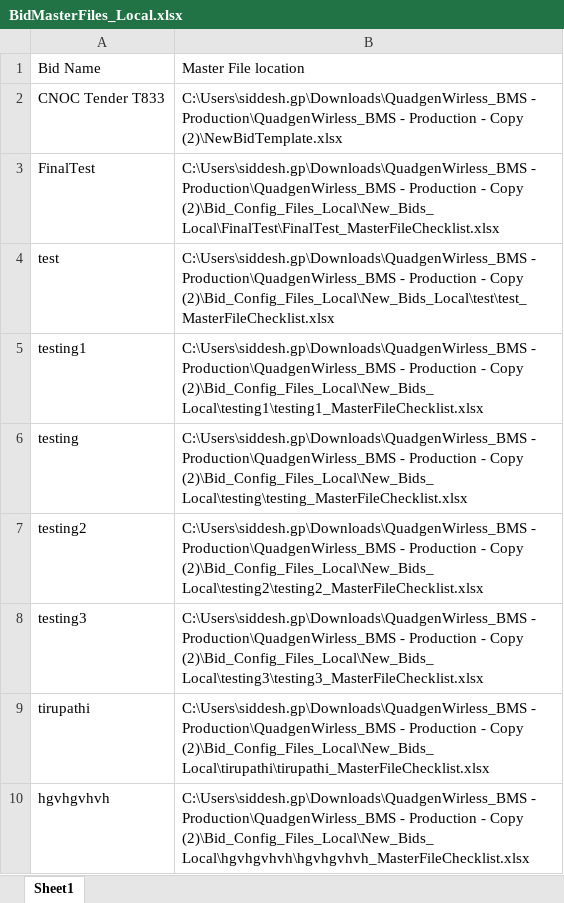
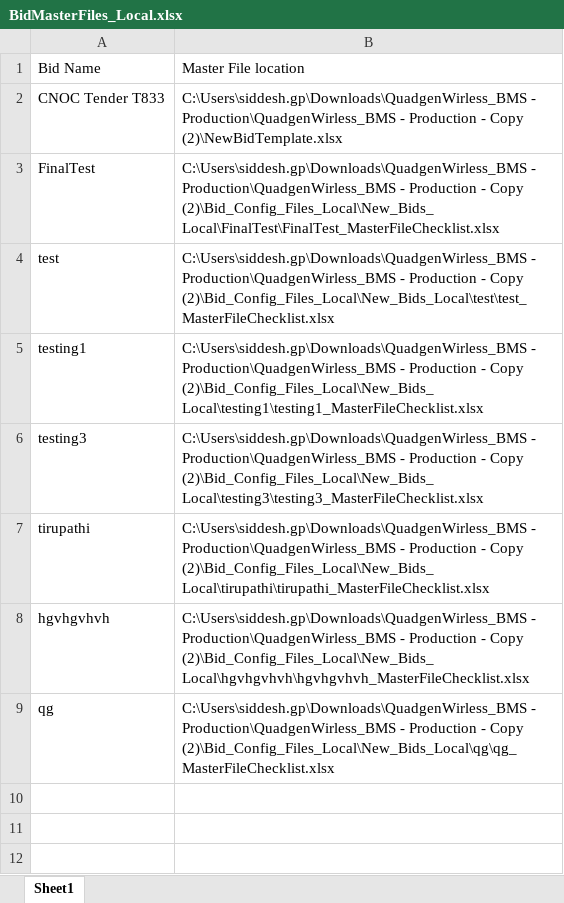
Before and after one commit to siddesh051/BMS-Project, an Excel workbook: Bid_Config_Files_Local/BidMasterFiles_Local.xlsx, sheet Sheet1, drawn as a sheet; values as stored, in another font and other column widths than the file's, no borders; removed rows and columns are numbered as before the commit, all else as after; the diff names each change by its address in the sheet, - before the commit and + after, or states it on an @@ line.

```diff
--- a/Bid_Config_Files_Local/BidMasterFiles_Local.xlsx (sheet Sheet1)
+++ b/Bid_Config_Files_Local/BidMasterFiles_Local.xlsx (sheet Sheet1)
-row 6: testing | C:\Users\siddesh.gp\Downloads\QuadgenWirless_BMS - Production\QuadgenWirless_BMS - Production - Copy (2)\Bid_Config_Files_Local\New_Bids_Local\testing\testing_MasterFileChecklist.xlsx
-row 7: testing2 | C:\Users\siddesh.gp\Downloads\QuadgenWirless_BMS - Production\QuadgenWirless_BMS - Production - Copy (2)\Bid_Config_Files_Local\New_Bids_Local\testing2\testing2_MasterFileChecklist.xlsx
+row 9: qg | C:\Users\siddesh.gp\Downloads\QuadgenWirless_BMS - Production\QuadgenWirless_BMS - Production - Copy (2)\Bid_Config_Files_Local\New_Bids_Local\qg\qg_MasterFileChecklist.xlsx
```
Also changed, not shown: Bid_Config_Files_Local/Bidportal_Userinfo_Local.xlsx, 50 other files.
